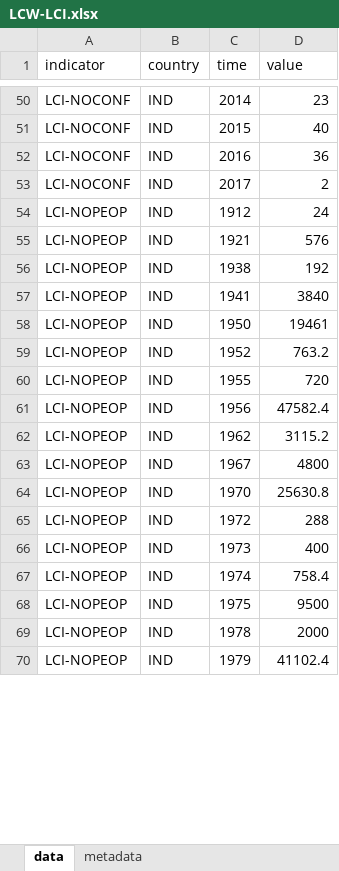
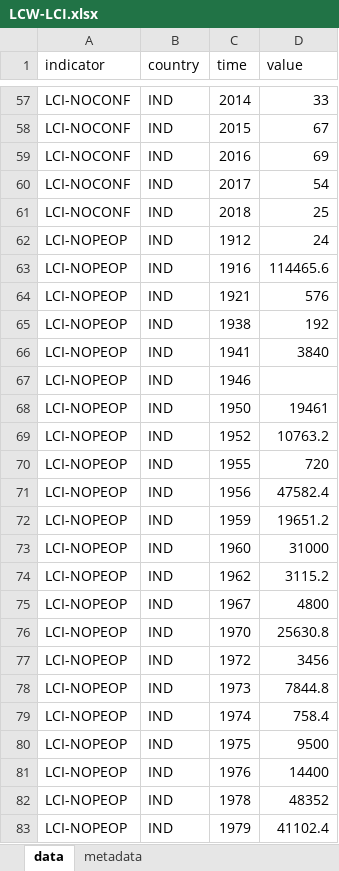
Before and after one commit to landportal/landbook-importers, an Excel workbook: Simple_XLS_Importer/data/LCW-LCI/LCW-LCI.xlsx, sheet data, drawn as a sheet; only a part is shown, gaps mark what is left out; values as stored, in another font and other column widths than the file's, no cell formats; addresses are those after the commit; the diff covers the shown part only; the diff names each change by its address in the sheet, - before the commit and + after, or states it on an @@ line.

```diff
--- a/Simple_XLS_Importer/data/LCW-LCI/LCW-LCI.xlsx (sheet data)
+++ b/Simple_XLS_Importer/data/LCW-LCI/LCW-LCI.xlsx (sheet data)
-D57 (value): 23
+D57 (value): 33
-D58 (value): 40
+D58 (value): 67
-D59 (value): 36
+D59 (value): 69
-D60 (value): 2
+D60 (value): 54
+row 61: LCI-NOCONF | IND | 2018 | 25
+row 63: LCI-NOPEOP | IND | 1916 | 114465.6
+row 67: LCI-NOPEOP | IND | 1946
-D69 (value): 763.2
+D69 (value): 10763.2
+row 72: LCI-NOPEOP | IND | 1959 | 19651.2
+row 73: LCI-NOPEOP | IND | 1960 | 31000
-D77 (value): 288
+D77 (value): 3456
-D78 (value): 400
+D78 (value): 7844.8
+row 81: LCI-NOPEOP | IND | 1976 | 14400
-D82 (value): 2000
+D82 (value): 48352
```
Also changed, not shown: 26 added rows and 138 edited cells elsewhere in this sheet, cell formats, 1 other file.
